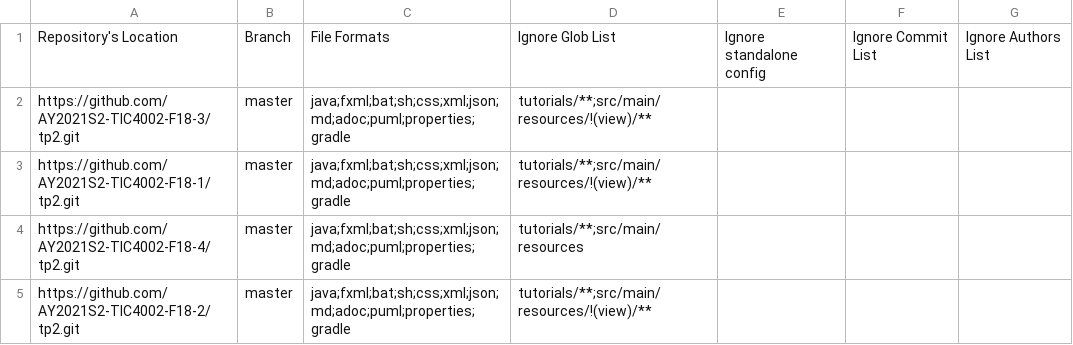
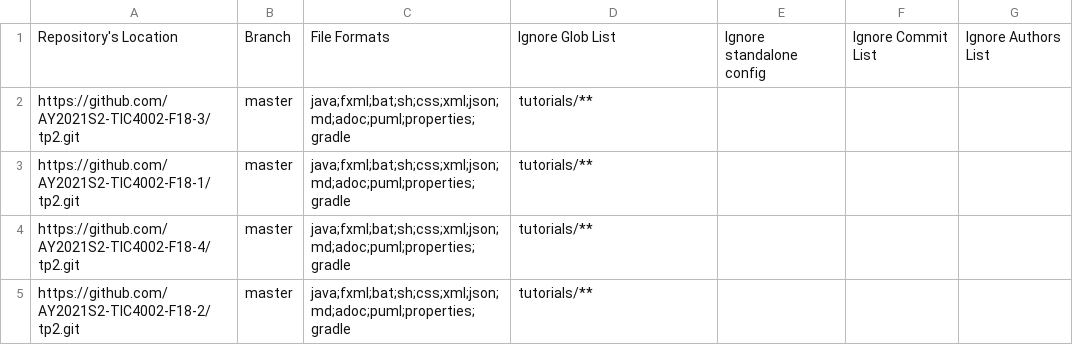
Before and after one commit to nus-tic4002-AY2021S2/tp-dashboard, a CSV file: configs/repo-config.csv, drawn as a sheet.

Commit message:
Update configs

```diff
--- a/configs/repo-config.csv
+++ b/configs/repo-config.csv
@@ -1,5 +1,5 @@
 Repository's Location,Branch,File Formats,Ignore Glob List,Ignore standalone config,Ignore Commit List,Ignore Authors List
-https://github.com/AY2021S2-TIC4002-F18-3/tp2.git,master,java;fxml;bat;sh;css;xml;json;md;adoc;puml;properties;gradle,tutorials/**;src/main/resources/!(view)/**,,,
-https://github.com/AY2021S2-TIC4002-F18-1/tp2.git,master,java;fxml;bat;sh;css;xml;json;md;adoc;puml;properties;gradle,tutorials/**;src/main/resources/!(view)/**,,,
-https://github.com/AY2021S2-TIC4002-F18-4/tp2.git,master,java;fxml;bat;sh;css;xml;json;md;adoc;puml;properties;gradle,tutorials/**;src/main/resources,,,
-https://github.com/AY2021S2-TIC4002-F18-2/tp2.git,master,java;fxml;bat;sh;css;xml;json;md;adoc;puml;properties;gradle,tutorials/**;src/main/resources/!(view)/**,,,
+https://github.com/AY2021S2-TIC4002-F18-3/tp2.git,master,java;fxml;bat;sh;css;xml;json;md;adoc;puml;properties;gradle,tutorials/**,,,
+https://github.com/AY2021S2-TIC4002-F18-1/tp2.git,master,java;fxml;bat;sh;css;xml;json;md;adoc;puml;properties;gradle,tutorials/**,,,
+https://github.com/AY2021S2-TIC4002-F18-4/tp2.git,master,java;fxml;bat;sh;css;xml;json;md;adoc;puml;properties;gradle,tutorials/**,,,
+https://github.com/AY2021S2-TIC4002-F18-2/tp2.git,master,java;fxml;bat;sh;css;xml;json;md;adoc;puml;properties;gradle,tutorials/**,,,
```
